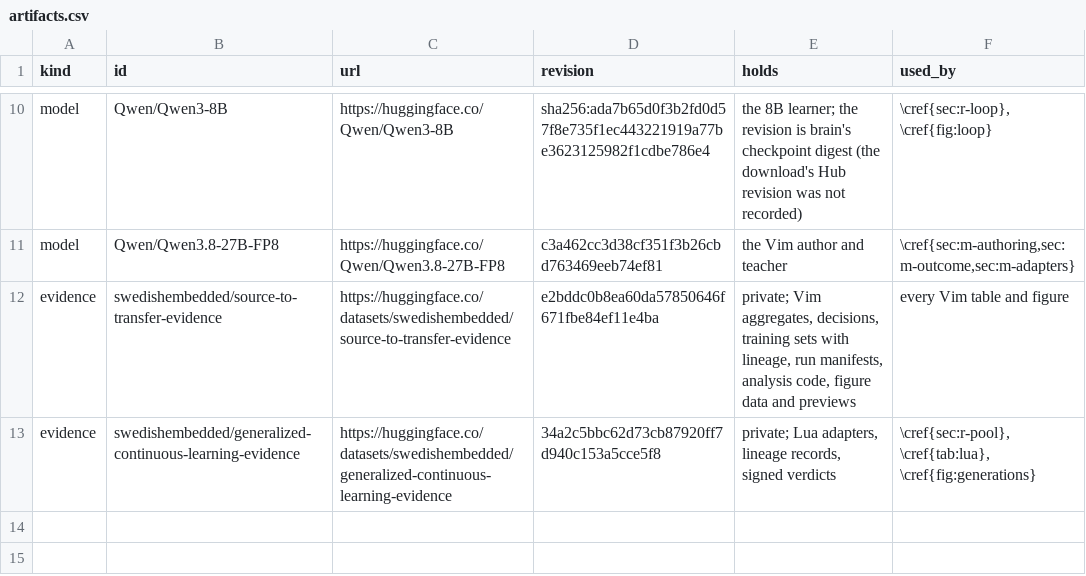
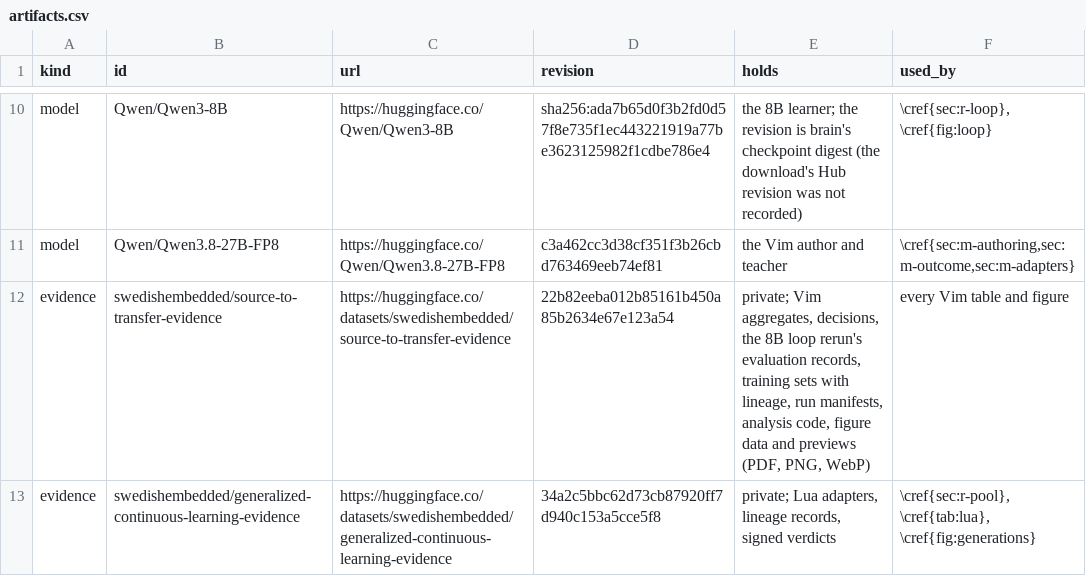
Before and after one commit to swedishembedded/splinter, a CSV file: papers/generalized-continuous-learning/data/artifacts.csv, drawn as a sheet; only a part is shown, gaps mark what is left out.

Commit message:
papers, roadmap: the Vim evidence revision with the 8B rerun's records and every figure as WebP

```diff
--- a/papers/generalized-continuous-learning/data/artifacts.csv
+++ b/papers/generalized-continuous-learning/data/artifacts.csv
@@ -11,3 +11,3 @@ model,Qwen/Qwen3-8B,https://huggingface.co/Qwen/Qwen3-8B,sha256:ada7b65d0f3b2fd0
 model,Qwen/Qwen3.8-27B-FP8,https://huggingface.co/Qwen/Qwen3.8-27B-FP8,c3a462cc3d38cf351f3b26cbd763469eeb74ef81,the Vim author and teacher,"\cref{sec:m-authoring,sec:m-outcome,sec:m-adapters}"
-evidence,swedishembedded/source-to-transfer-evidence,https://huggingface.co/datasets/swedishembedded/source-to-transfer-evidence,e2bddc0b8ea60da57850646f671fbe84ef11e4ba,"private; Vim aggregates, decisions, training sets with lineage, run manifests, analysis code, figure data and previews",every Vim table and figure
+evidence,swedishembedded/source-to-transfer-evidence,https://huggingface.co/datasets/swedishembedded/source-to-transfer-evidence,22b82eeba012b85161b450a85b2634e67e123a54,"private; Vim aggregates, decisions, the 8B loop rerun's evaluation records, training sets with lineage, run manifests, analysis code, figure data and previews (PDF, PNG, WebP)",every Vim table and figure
 evidence,swedishembedded/generalized-continuous-learning-evidence,https://huggingface.co/datasets/swedishembedded/generalized-continuous-learning-evidence,34a2c5bbc62d73cb87920ff7d940c153a5cce5f8,"private; Lua adapters, lineage records, signed verdicts","\cref{sec:r-pool}, \cref{tab:lua}, \cref{fig:generations}"
```
Also changed, not shown: 1 other file.
